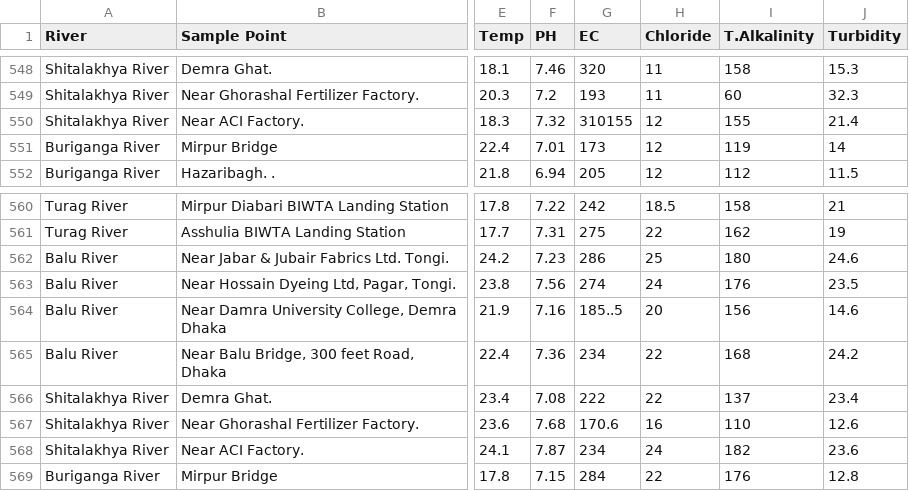
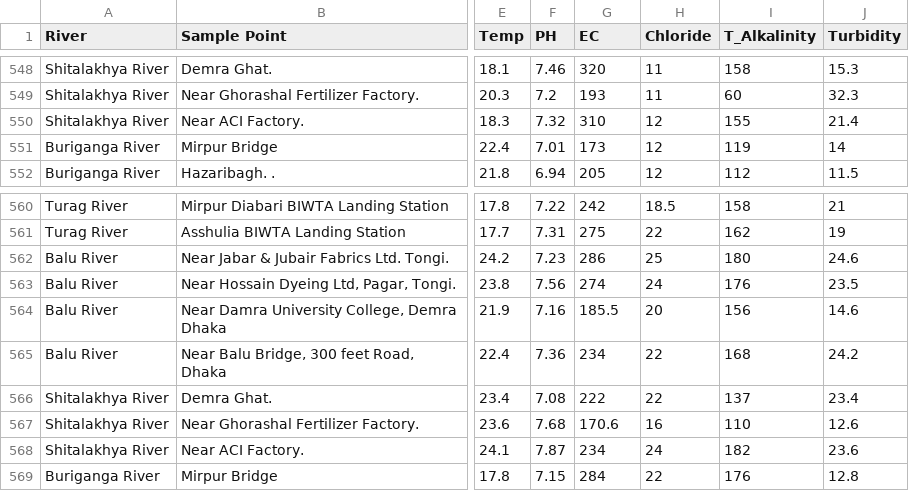
Before and after one commit to foyzul86/Data-Set, a CSV file: dhaka_river_water3y.csv, drawn as a sheet; only a part is shown, gaps mark what is left out; the diff names each change by its address in the sheet, - before the commit and + after, or states it on an @@ line.

Commit message:
Update dhaka_river_water3y.csv

```diff
--- a/dhaka_river_water3y.csv
+++ b/dhaka_river_water3y.csv
-I1: T.Alkalinity
+I1: T_Alkalinity
-G550 (EC): 310155
+G550 (EC): 310
-G564 (EC): 185..5
+G564 (EC): 185.5
```
